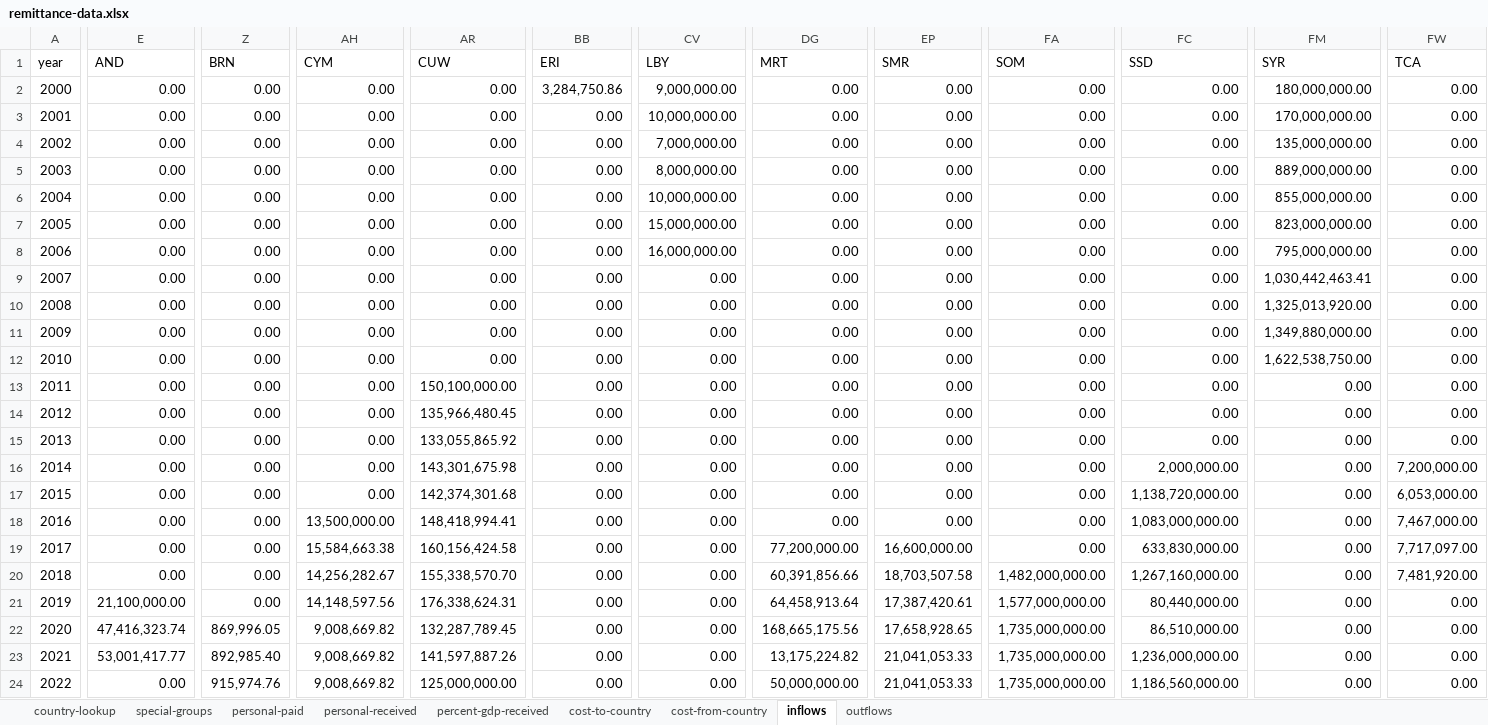
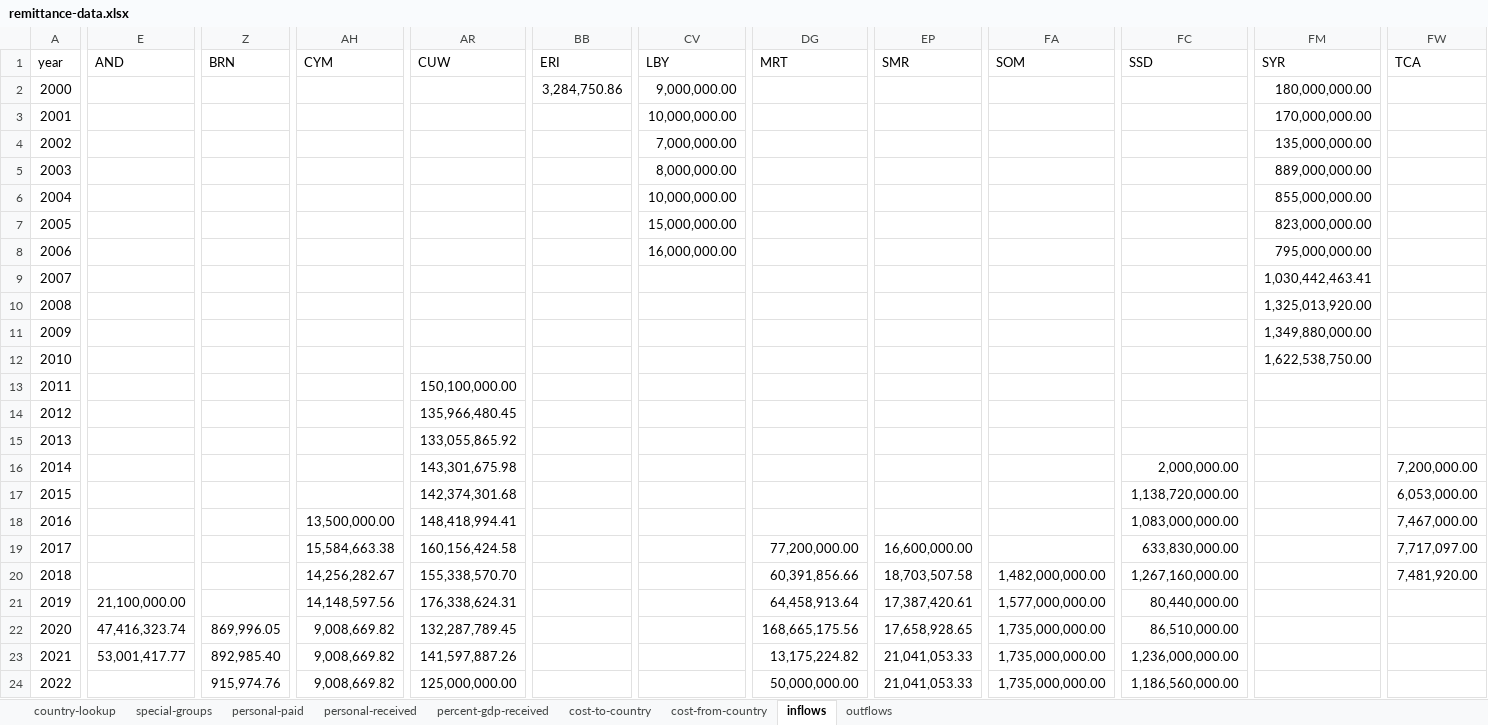
Before and after one commit to kietnguyen01/Remittance-Fees-Analysis, an Excel workbook: data/remittance/remittance-data.xlsx, sheet inflows, drawn as a sheet; only a part is shown, gaps mark what is left out; values as stored, in another font and other column widths than the file's, no borders; charts and pictures not drawn; the diff covers the shown part only; the diff names each change by its address in the sheet, - before the commit and + after, or states it on an @@ line.

```diff
--- a/data/remittance/remittance-data.xlsx (sheet inflows)
+++ b/data/remittance/remittance-data.xlsx (sheet inflows)
-E2:E20 (AND): 0.00
+E2:E20 (AND): (empty)
-Z2:Z21 (BRN): 0.00
+Z2:Z21 (BRN): (empty)
-AH2:AH17 (CYM): 0.00
+AH2:AH17 (CYM): (empty)
-AR2:AR12 (CUW): 0.00
+AR2:AR12 (CUW): (empty)
-DG2:DG18 (MRT): 0.00
+DG2:DG18 (MRT): (empty)
-EP2:EP18 (SMR): 0.00
+EP2:EP18 (SMR): (empty)
-FA2:FA19 (SOM): 0.00
+FA2:FA19 (SOM): (empty)
-FC2:FC15 (SSD): 0.00
+FC2:FC15 (SSD): (empty)
-FW2:FW15 (TCA): 0.00
+FW2:FW15 (TCA): (empty)
-BB3:BB24 (ERI): 0.00
+BB3:BB24 (ERI): (empty)
-CV9:CV24 (LBY): 0.00
+CV9:CV24 (LBY): (empty)
-FM13:FM24 (SYR): 0.00
+FM13:FM24 (SYR): (empty)
-FW21:FW24 (TCA): 0.00
+FW21:FW24 (TCA): (empty)
-E24 (AND): 0.00
+E24 (AND): (empty)
```
Also changed, not shown: 248 edited cells elsewhere in this sheet, sheet outflows.
